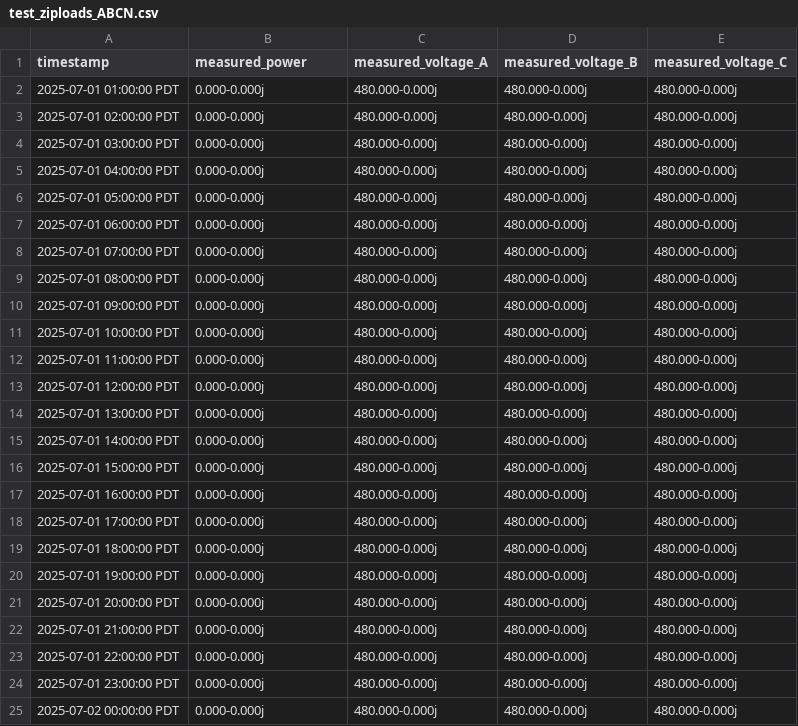
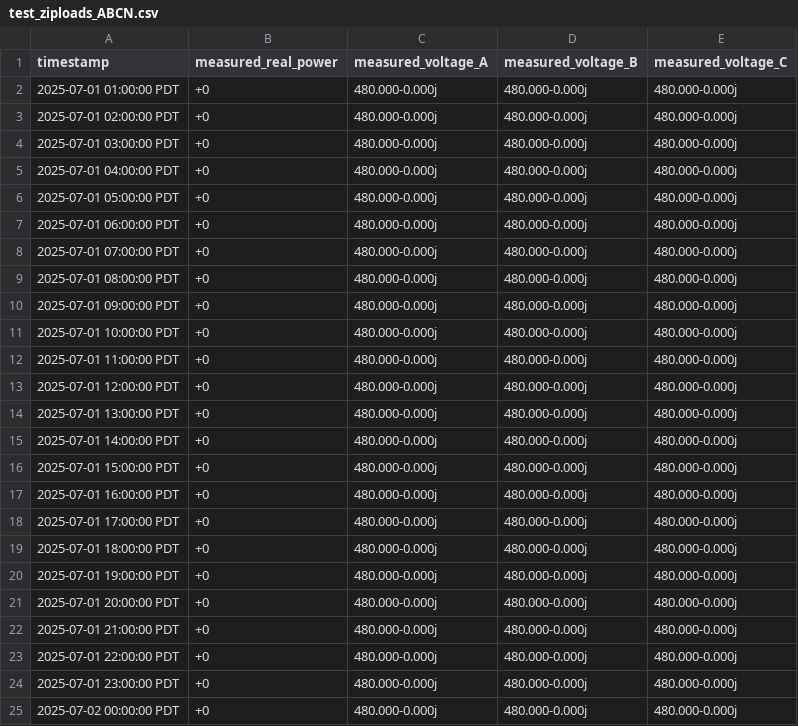
Before and after one commit to arras-energy/gridlabd, a CSV file: module/powerflow/autotest/test_ziploads_ABCN.csv, drawn as a sheet.

Commit message:
Fix zipload validation error

```diff
--- a/module/powerflow/autotest/test_ziploads_ABCN.csv
+++ b/module/powerflow/autotest/test_ziploads_ABCN.csv
@@ -1,25 +1,25 @@
-timestamp,measured_power,measured_voltage_A,measured_voltage_B,measured_voltage_C
-2025-07-01 01:00:00 PDT,0.000-0.000j,480.000-0.000j,480.000-0.000j,480.000-0.000j
-2025-07-01 02:00:00 PDT,0.000-0.000j,480.000-0.000j,480.000-0.000j,480.000-0.000j
-2025-07-01 03:00:00 PDT,0.000-0.000j,480.000-0.000j,480.000-0.000j,480.000-0.000j
-2025-07-01 04:00:00 PDT,0.000-0.000j,480.000-0.000j,480.000-0.000j,480.000-0.000j
-2025-07-01 05:00:00 PDT,0.000-0.000j,480.000-0.000j,480.000-0.000j,480.000-0.000j
-2025-07-01 06:00:00 PDT,0.000-0.000j,480.000-0.000j,480.000-0.000j,480.000-0.000j
-2025-07-01 07:00:00 PDT,0.000-0.000j,480.000-0.000j,480.000-0.000j,480.000-0.000j
-2025-07-01 08:00:00 PDT,0.000-0.000j,480.000-0.000j,480.000-0.000j,480.000-0.000j
-2025-07-01 09:00:00 PDT,0.000-0.000j,480.000-0.000j,480.000-0.000j,480.000-0.000j
-2025-07-01 10:00:00 PDT,0.000-0.000j,480.000-0.000j,480.000-0.000j,480.000-0.000j
-2025-07-01 11:00:00 PDT,0.000-0.000j,480.000-0.000j,480.000-0.000j,480.000-0.000j
-2025-07-01 12:00:00 PDT,0.000-0.000j,480.000-0.000j,480.000-0.000j,480.000-0.000j
-2025-07-01 13:00:00 PDT,0.000-0.000j,480.000-0.000j,480.000-0.000j,480.000-0.000j
-2025-07-01 14:00:00 PDT,0.000-0.000j,480.000-0.000j,480.000-0.000j,480.000-0.000j
-2025-07-01 15:00:00 PDT,0.000-0.000j,480.000-0.000j,480.000-0.000j,480.000-0.000j
-2025-07-01 16:00:00 PDT,0.000-0.000j,480.000-0.000j,480.000-0.000j,480.000-0.000j
-2025-07-01 17:00:00 PDT,0.000-0.000j,480.000-0.000j,480.000-0.000j,480.000-0.000j
-2025-07-01 18:00:00 PDT,0.000-0.000j,480.000-0.000j,480.000-0.000j,480.000-0.000j
-2025-07-01 19:00:00 PDT,0.000-0.000j,480.000-0.000j,480.000-0.000j,480.000-0.000j
-2025-07-01 20:00:00 PDT,0.000-0.000j,480.000-0.000j,480.000-0.000j,480.000-0.000j
-2025-07-01 21:00:00 PDT,0.000-0.000j,480.000-0.000j,480.000-0.000j,480.000-0.000j
-2025-07-01 22:00:00 PDT,0.000-0.000j,480.000-0.000j,480.000-0.000j,480.000-0.000j
-2025-07-01 23:00:00 PDT,0.000-0.000j,480.000-0.000j,480.000-0.000j,480.000-0.000j
-2025-07-02 00:00:00 PDT,0.000-0.000j,480.000-0.000j,480.000-0.000j,480.000-0.000j
+timestamp,measured_real_power,measured_voltage_A,measured_voltage_B,measured_voltage_C
+2025-07-01 01:00:00 PDT,+0,480.000-0.000j,480.000-0.000j,480.000-0.000j
+2025-07-01 02:00:00 PDT,+0,480.000-0.000j,480.000-0.000j,480.000-0.000j
+2025-07-01 03:00:00 PDT,+0,480.000-0.000j,480.000-0.000j,480.000-0.000j
+2025-07-01 04:00:00 PDT,+0,480.000-0.000j,480.000-0.000j,480.000-0.000j
+2025-07-01 05:00:00 PDT,+0,480.000-0.000j,480.000-0.000j,480.000-0.000j
+2025-07-01 06:00:00 PDT,+0,480.000-0.000j,480.000-0.000j,480.000-0.000j
+2025-07-01 07:00:00 PDT,+0,480.000-0.000j,480.000-0.000j,480.000-0.000j
+2025-07-01 08:00:00 PDT,+0,480.000-0.000j,480.000-0.000j,480.000-0.000j
+2025-07-01 09:00:00 PDT,+0,480.000-0.000j,480.000-0.000j,480.000-0.000j
+2025-07-01 10:00:00 PDT,+0,480.000-0.000j,480.000-0.000j,480.000-0.000j
+2025-07-01 11:00:00 PDT,+0,480.000-0.000j,480.000-0.000j,480.000-0.000j
+2025-07-01 12:00:00 PDT,+0,480.000-0.000j,480.000-0.000j,480.000-0.000j
+2025-07-01 13:00:00 PDT,+0,480.000-0.000j,480.000-0.000j,480.000-0.000j
+2025-07-01 14:00:00 PDT,+0,480.000-0.000j,480.000-0.000j,480.000-0.000j
+2025-07-01 15:00:00 PDT,+0,480.000-0.000j,480.000-0.000j,480.000-0.000j
+2025-07-01 16:00:00 PDT,+0,480.000-0.000j,480.000-0.000j,480.000-0.000j
+2025-07-01 17:00:00 PDT,+0,480.000-0.000j,480.000-0.000j,480.000-0.000j
+2025-07-01 18:00:00 PDT,+0,480.000-0.000j,480.000-0.000j,480.000-0.000j
+2025-07-01 19:00:00 PDT,+0,480.000-0.000j,480.000-0.000j,480.000-0.000j
+2025-07-01 20:00:00 PDT,+0,480.000-0.000j,480.000-0.000j,480.000-0.000j
+2025-07-01 21:00:00 PDT,+0,480.000-0.000j,480.000-0.000j,480.000-0.000j
+2025-07-01 22:00:00 PDT,+0,480.000-0.000j,480.000-0.000j,480.000-0.000j
+2025-07-01 23:00:00 PDT,+0,480.000-0.000j,480.000-0.000j,480.000-0.000j
+2025-07-02 00:00:00 PDT,+0,480.000-0.000j,480.000-0.000j,480.000-0.000j
```
Also changed, not shown: module/powerflow/autotest/test_ziploads_A.csv, 1 other file.
